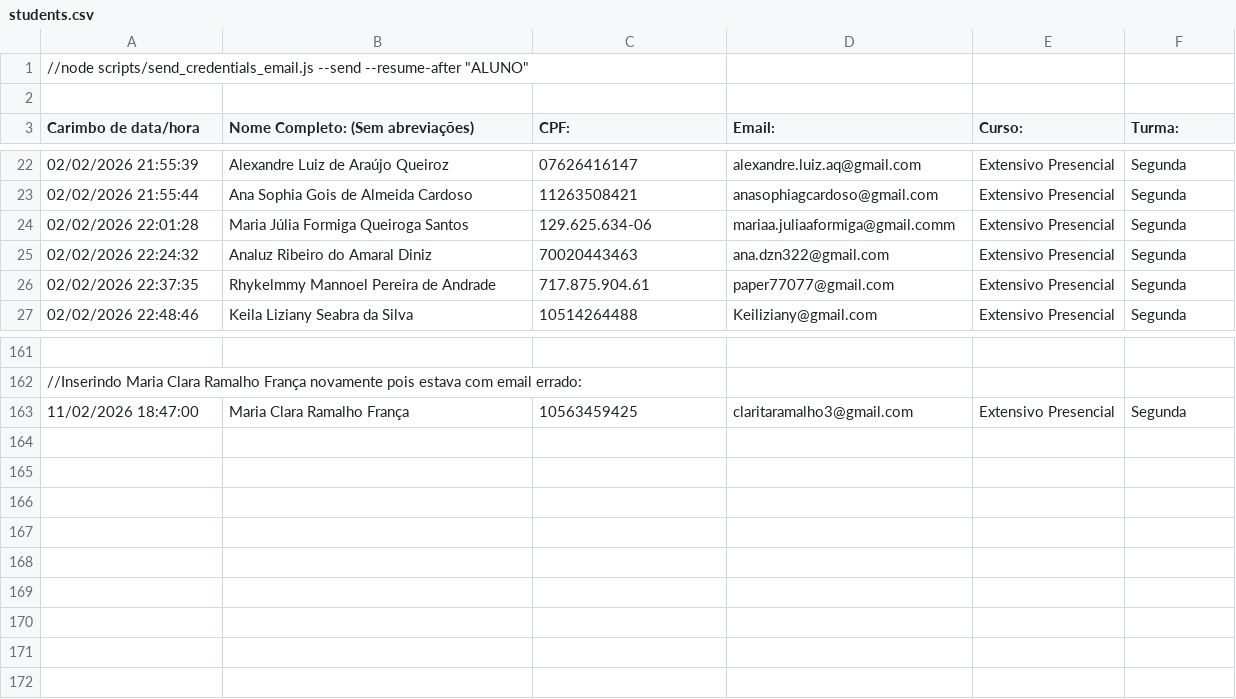
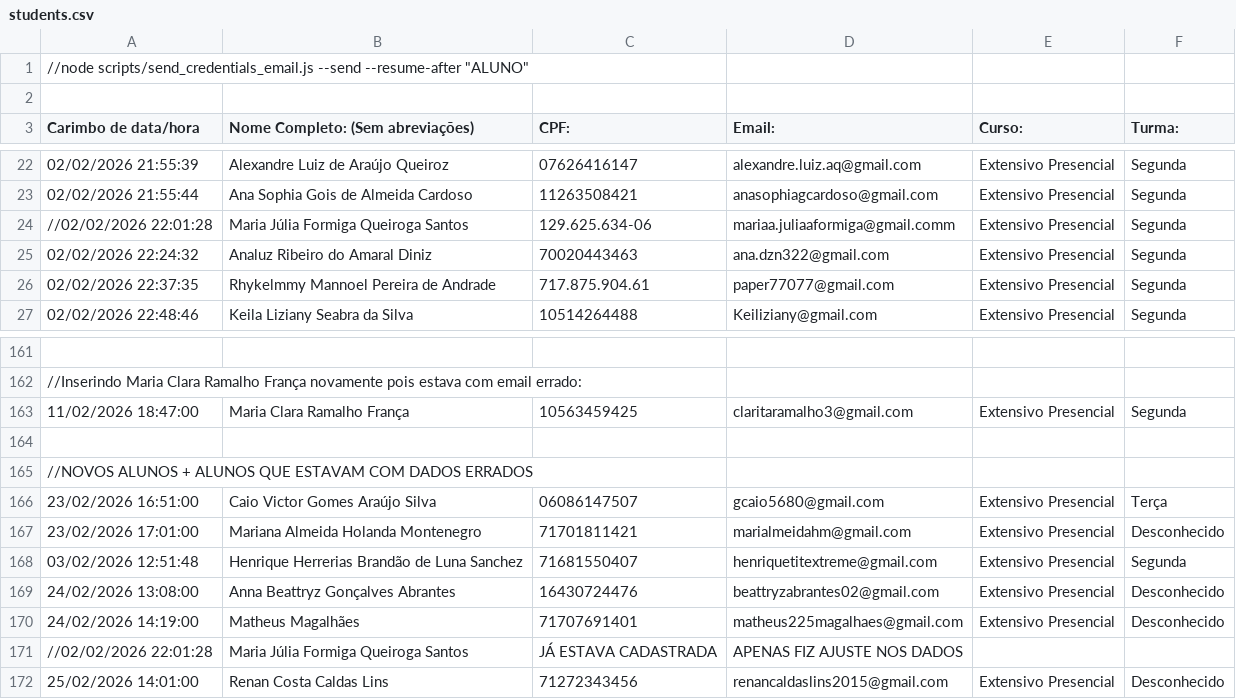
Before and after one commit to TheoNogueiraVirginio/diego_lima_rep, a CSV file: api/students.csv, drawn as a sheet; only a part is shown, gaps mark what is left out.

Commit message:
alunos importados

```diff
--- a/api/students.csv
+++ b/api/students.csv
@@ -23,3 +23,3 @@ Carimbo de data/hora,Nome Completo: (Sem abreviações),CPF:,Email:,Curso:,Turma
 02/02/2026 21:55:44,Ana Sophia Gois de Almeida Cardoso ,11263508421,anasophiagcardoso@gmail.com,Extensivo Presencial,Segunda
-02/02/2026 22:01:28,Maria Júlia Formiga Queiroga Santos ,129.625.634-06 ,mariaa.juliaaformiga@gmail.comm,Extensivo Presencial,Segunda
+//02/02/2026 22:01:28,Maria Júlia Formiga Queiroga Santos ,129.625.634-06 ,mariaa.juliaaformiga@gmail.comm,Extensivo Presencial,Segunda
 02/02/2026 22:24:32,Analuz Ribeiro do Amaral Diniz,70020443463,ana.dzn322@gmail.com,Extensivo Presencial,Segunda
@@ -163 +163,10 @@ Carimbo de data/hora,Nome Completo: (Sem abreviações),CPF:,Email:,Curso:,Turma
 11/02/2026 18:47:00,Maria Clara Ramalho França,10563459425,claritaramalho3@gmail.com,Extensivo Presencial,Segunda
+
+//NOVOS ALUNOS + ALUNOS QUE ESTAVAM COM DADOS ERRADOS
+23/02/2026 16:51:00, Caio Victor Gomes Araújo Silva,06086147507,gcaio5680@gmail.com,Extensivo Presencial,Terça
+23/02/2026 17:01:00,Mariana Almeida Holanda Montenegro,71701811421,marialmeidahm@gmail.com,Extensivo Presencial,Desconhecido
+03/02/2026 12:51:48,Henrique Herrerias Brandão de Luna Sanchez ,71681550407,henriquetitextreme@gmail.com,Extensivo Presencial,Segunda
+24/02/2026 13:08:00,Anna Beattryz Gonçalves Abrantes,16430724476,beattryzabrantes02@gmail.com, Extensivo Presencial,Desconhecido
+24/02/2026 14:19:00,Matheus Magalhães,71707691401,matheus225magalhaes@gmail.com,Extensivo Presencial,Desconhecido
+//02/02/2026 22:01:28,Maria Júlia Formiga Queiroga Santos,          JÁ ESTAVA CADASTRADA, APENAS FIZ AJUSTE NOS DADOS
+25/02/2026 14:01:00,Renan Costa Caldas Lins,71272343456,renancaldaslins2015@gmail.com,Extensivo Presencial,Desconhecido
```
Also changed, not shown: 1 other file.
